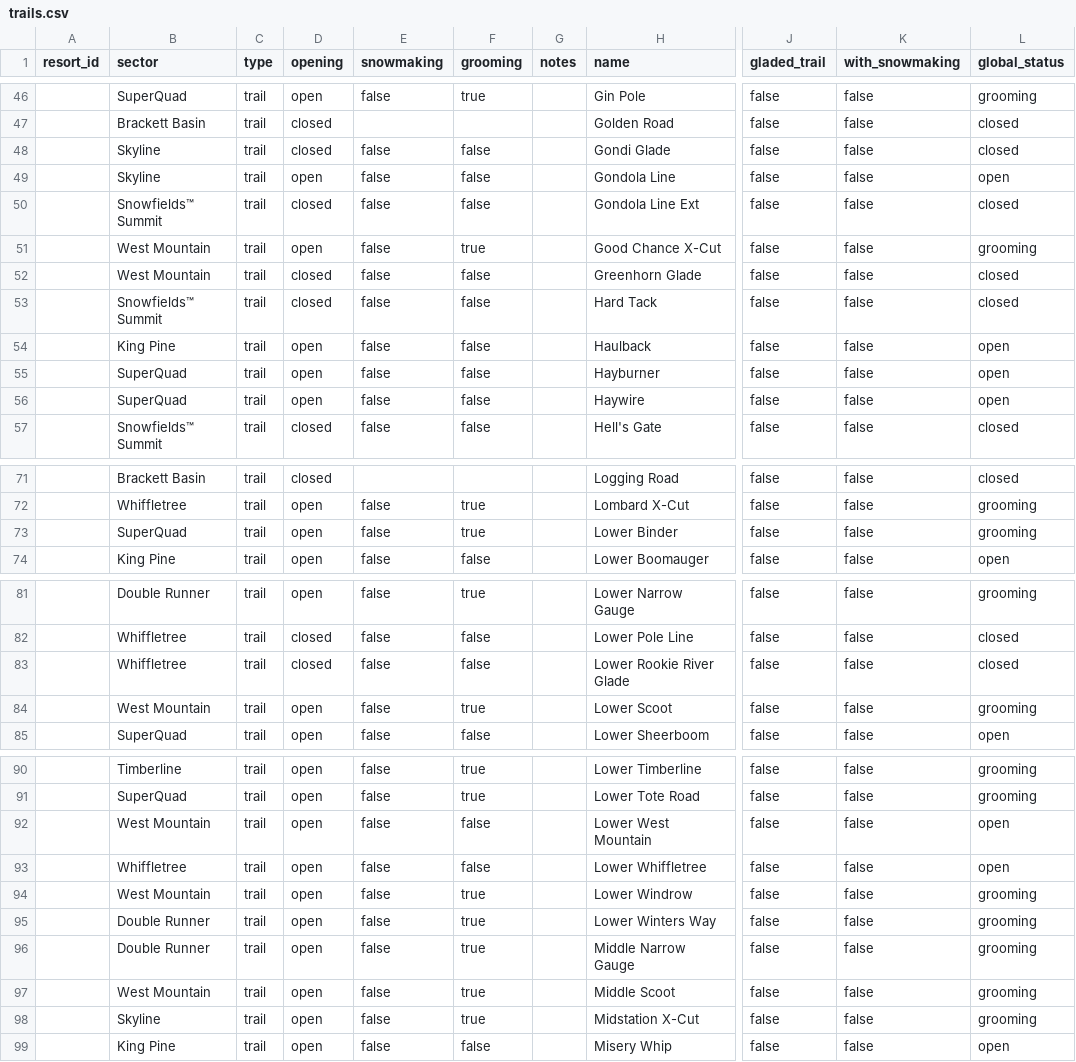
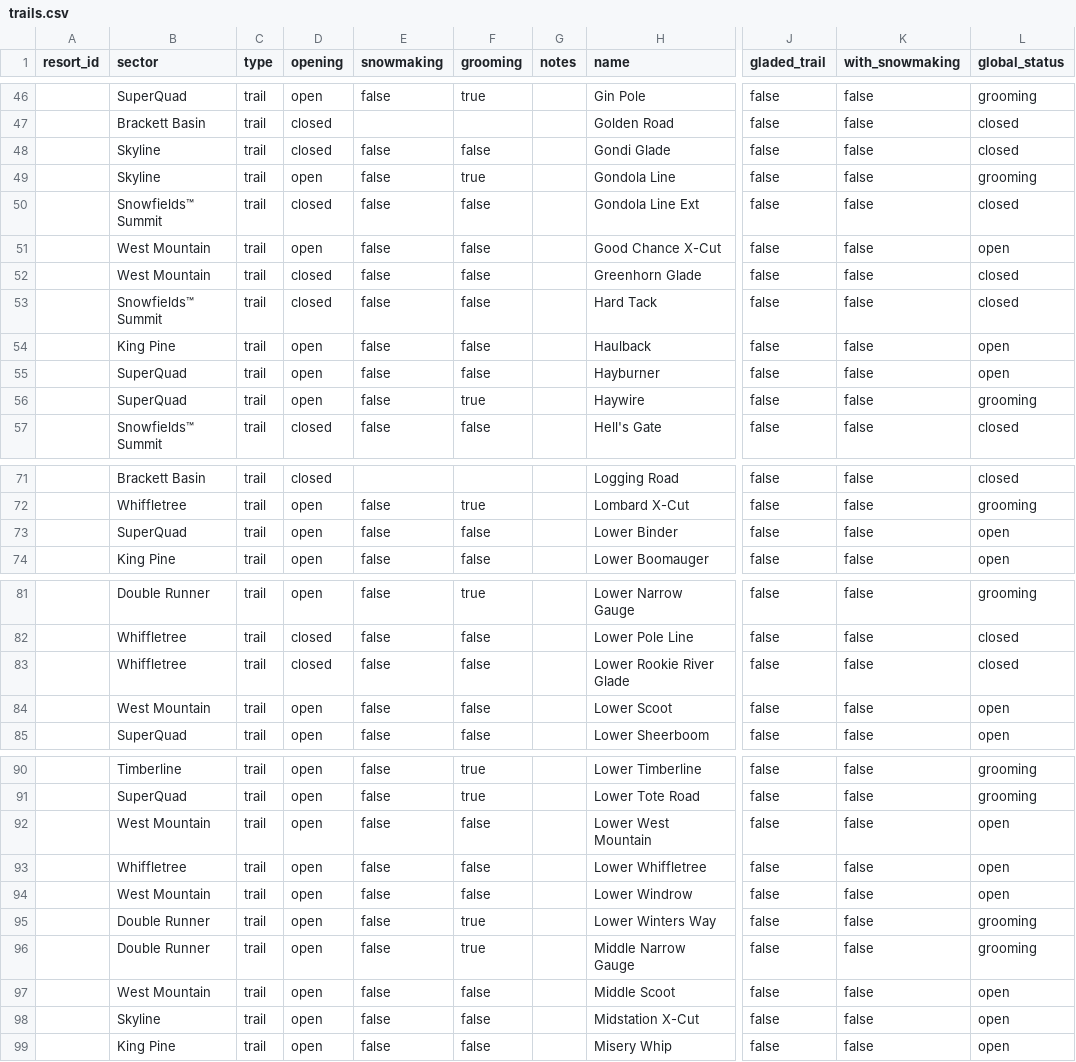
Before and after one commit to abkfenris/sugarloaf, a CSV file: trails.csv, drawn as a sheet; only a part is shown, gaps mark what is left out; the diff covers the shown part only; the diff names each change by its address in the sheet, - before the commit and + after, or states it on an @@ line.

```diff
--- a/trails.csv
+++ b/trails.csv
-F49 (grooming): false
+F49 (grooming): true
-L49 (global_status): open
+L49 (global_status): grooming
-F51 (grooming): true
+F51 (grooming): false
-L51 (global_status): grooming
+L51 (global_status): open
-F56 (grooming): false
+F56 (grooming): true
-L56 (global_status): open
+L56 (global_status): grooming
-F73 (grooming): true
+F73 (grooming): false
-L73 (global_status): grooming
+L73 (global_status): open
-F84 (grooming): true
+F84 (grooming): false
-L84 (global_status): grooming
+L84 (global_status): open
-F94 (grooming): true
+F94 (grooming): false
-L94 (global_status): grooming
+L94 (global_status): open
-F97:F98 (grooming): true
+F97:F98 (grooming): false
-L97:L98 (global_status): grooming
+L97:L98 (global_status): open
```
Also changed, not shown: 6 edited cells elsewhere in this file, 1 other file.
